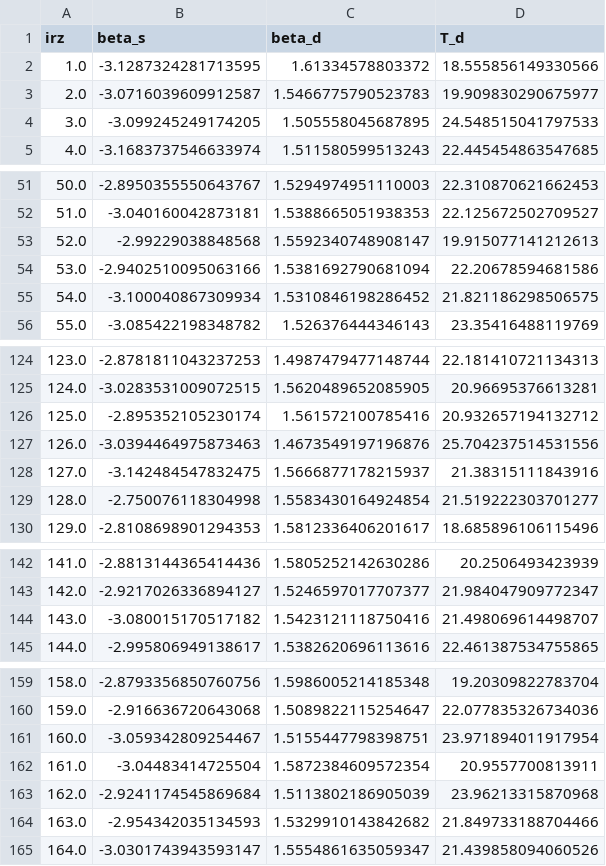
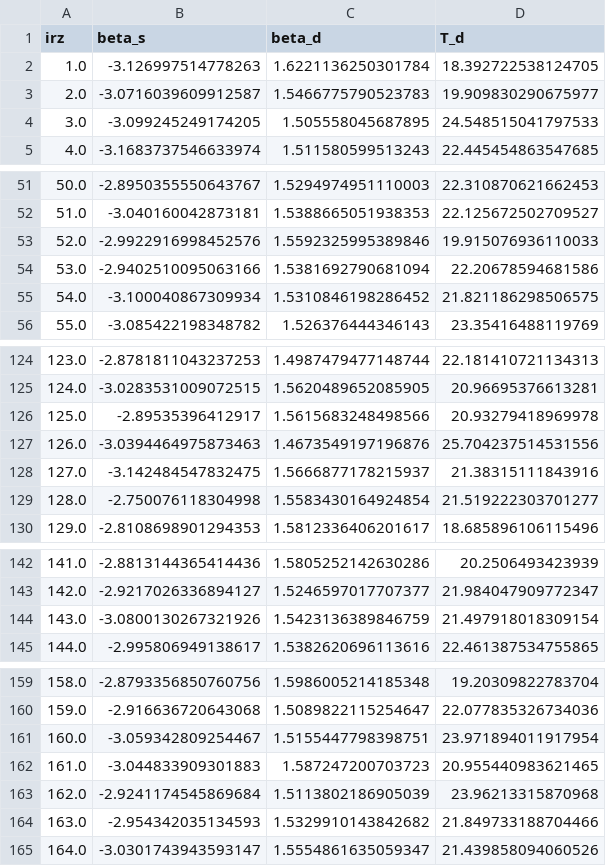
Before and after one commit to komatsu5147/CleanCMB.jl, a CSV file: ccatprime/sciencepaper/sosatfyst/beta_results.csv, drawn as a sheet; only a part is shown, gaps mark what is left out; the diff covers the shown part only.

```diff
--- a/ccatprime/sciencepaper/sosatfyst/beta_results.csv
+++ b/ccatprime/sciencepaper/sosatfyst/beta_results.csv
@@ -1,3 +1,3 @@
 irz,beta_s,beta_d,T_d
-1.0,-3.1287324281713595,1.61334578803372,18.555856149330566
+1.0,-3.126997514778263,1.6221136250301784,18.392722538124705
 2.0,-3.0716039609912587,1.5466775790523783,19.909830290675977
@@ -52,3 +52,3 @@ irz,beta_s,beta_d,T_d
 51.0,-3.040160042873181,1.5388665051938353,22.125672502709527
-52.0,-2.99229038848568,1.5592340748908147,19.915077141212613
+52.0,-2.9922916998452576,1.5592325995389846,19.915076936110033
 53.0,-2.9402510095063166,1.5381692790681094,22.20678594681586
@@ -125,3 +125,3 @@ irz,beta_s,beta_d,T_d
 124.0,-3.0283531009072515,1.5620489652085905,20.96695376613281
-125.0,-2.895352105230174,1.561572100785416,20.932657194132712
+125.0,-2.89535396412917,1.5615683248498566,20.93279418969978
 126.0,-3.0394464975873463,1.4673549197196876,25.704237514531556
@@ -143,3 +143,3 @@ irz,beta_s,beta_d,T_d
 142.0,-2.9217026336894127,1.5246597017707377,21.984047909772347
-143.0,-3.080015170517182,1.5423121118750416,21.498069614498707
+143.0,-3.0800130267321926,1.5423136389846759,21.497918018309154
 144.0,-2.995806949138617,1.5382620696113616,22.461387534755865
@@ -161,3 +161,3 @@ irz,beta_s,beta_d,T_d
 160.0,-3.059342809254467,1.5155447798398751,23.971894011917954
-161.0,-3.04483414725504,1.5872384609572354,20.9557700813911
+161.0,-3.044833909301883,1.587247200703723,20.955440983621465
 162.0,-2.9241174545869684,1.5113802186905039,23.96213315870968
```
Also changed, not shown: 42 edited cells elsewhere in this file, ccatprime/sciencepaper/sosat/beta_results.csv, ccatprime/sciencepaper/sosat/ilc_results.csv, 4 other files.
